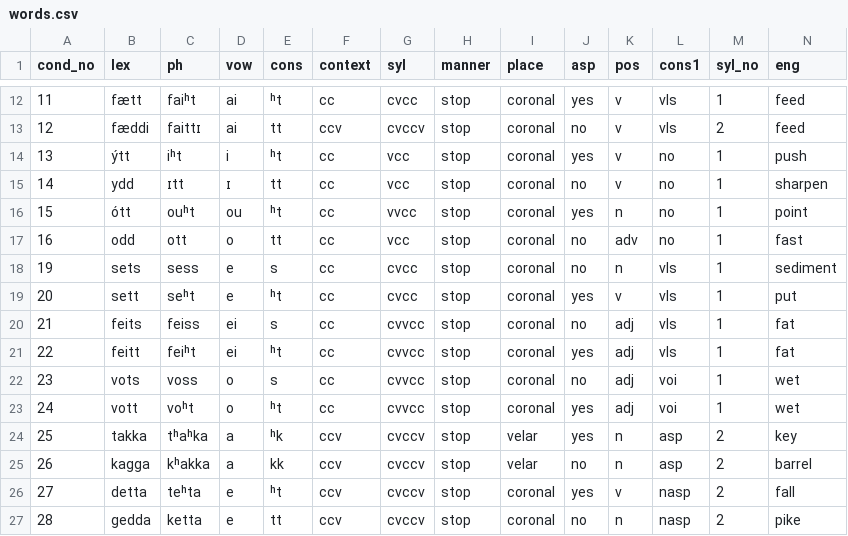
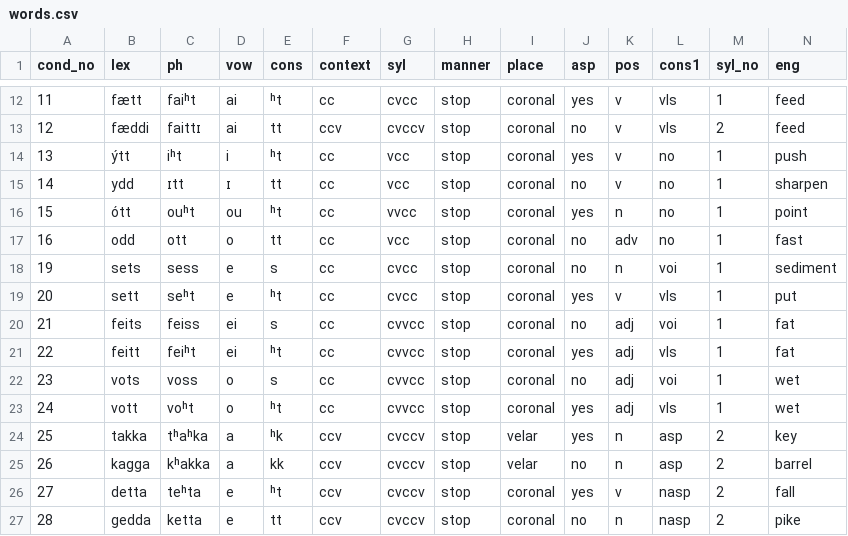
Before and after one commit to stefanocoretta/ma-thesis-york, a CSV file: task/task-src/words.csv, drawn as a sheet; only a part is shown, gaps mark what is left out.

```diff
--- a/task/task-src/words.csv
+++ b/task/task-src/words.csv
@@ -17,8 +17,8 @@ cond_no,lex,ph,vow,cons,context,syl,manner,place,asp,pos,cons1,syl_no,eng
 16,odd,ott,o,tt,cc,vcc,stop,coronal,no,adv,no,1,fast
-19,sets,sess,e,s,cc,cvcc,stop,coronal,no,n,vls,1,sediment
+19,sets,sess,e,s,cc,cvcc,stop,coronal,no,n,voi,1,sediment
 20,sett,seʰt,e,ʰt,cc,cvcc,stop,coronal,yes,v,vls,1,put
-21,feits,feiss,ei,s,cc,cvvcc,stop,coronal,no,adj,vls,1,fat
+21,feits,feiss,ei,s,cc,cvvcc,stop,coronal,no,adj,voi,1,fat
 22,feitt,feiʰt,ei,ʰt,cc,cvvcc,stop,coronal,yes,adj,vls,1,fat
 23,vots,voss,o,s,cc,cvvcc,stop,coronal,no,adj,voi,1,wet
-24,vott,voʰt,o,ʰt,cc,cvvcc,stop,coronal,yes,adj,voi,1,wet
+24,vott,voʰt,o,ʰt,cc,cvvcc,stop,coronal,yes,adj,vls,1,wet
 25,takka,tʰaʰka,a,ʰk,ccv,cvccv,stop,velar,yes,n,asp,2,key
```
Also changed, not shown: 7 other files.
